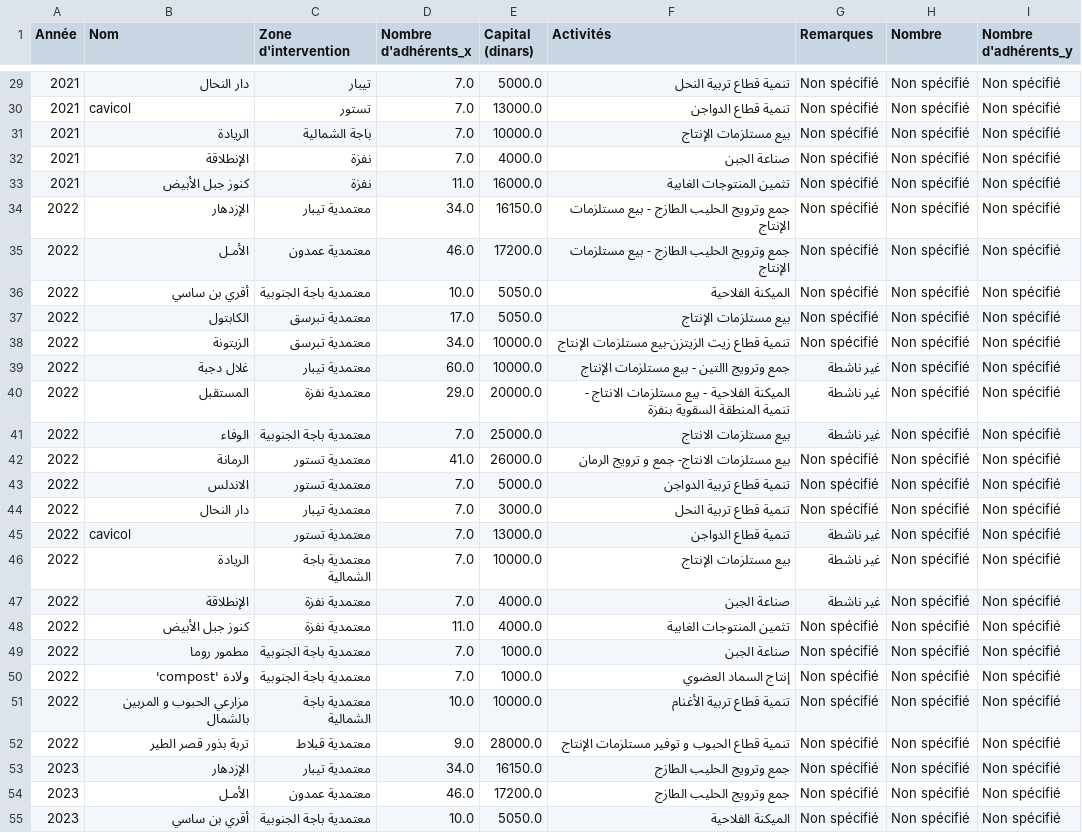
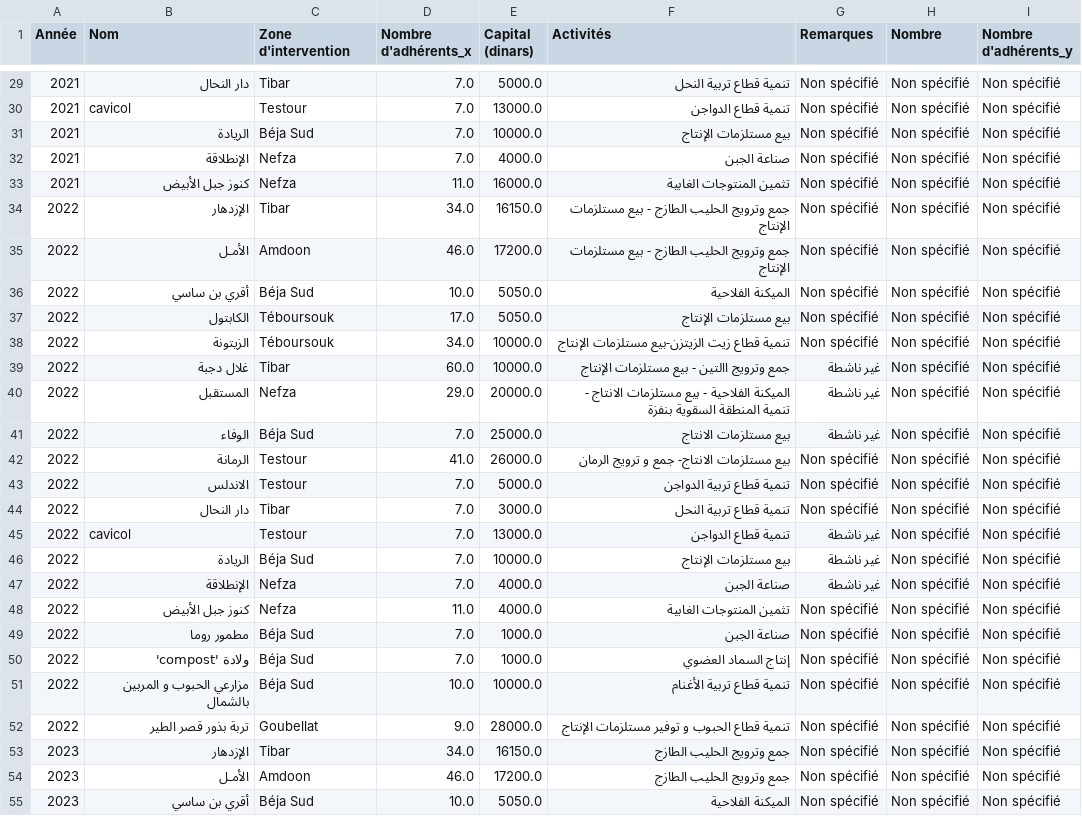
Before and after one commit to dorsafmwissaoui/Tunisia-Agriculture-SMSA-Pipeline, a CSV file: data_processed/tunisia_smsa_clean.csv, drawn as a sheet; only a part is shown, gaps mark what is left out; the diff covers the shown part only.

```diff
--- a/data_processed/tunisia_smsa_clean.csv
+++ b/data_processed/tunisia_smsa_clean.csv
@@ -29,27 +29,27 @@ Année,Nom,Zone d'intervention,Nombre d'adhérents_x,Capital (dinars),Activités
-2021,دار النحال,تيبار,7.0,5000.0,تنمية قطاع تربية النحل,Non spécifié,Non spécifié,Non spécifié
-2021,cavicol,تستور,7.0,13000.0,تنمية قطاع الدواجن,Non spécifié,Non spécifié,Non spécifié
-2021,الريادة,باجة الشمالية,7.0,10000.0,بيع مستلزمات الإنتاج,Non spécifié,Non spécifié,Non spécifié
-2021,الإنطلاقة,نفزة,7.0,4000.0,صناعة الجبن,Non spécifié,Non spécifié,Non spécifié
-2021,كنوز جبل الأبيض,نفزة,11.0,16000.0,تثمين المنتوجات الغابية,Non spécifié,Non spécifié,Non spécifié
-2022,الإزدهار,معتمدية تيبار,34.0,16150.0,جمع وترويج الحليب الطازج - بيع  مستلزمات الإنتاج,Non spécifié,Non spécifié,Non spécifié
-2022,الأمـل,معتمدية عمدون,46.0,17200.0,جمع وترويج الحليب الطازج - بيع  مستلزمات الإنتاج,Non spécifié,Non spécifié,Non spécifié
-2022,أقري بن ساسي,معتمدية باجة الجنوبية,10.0,5050.0,الميكنة الفلاحية,Non spécifié,Non spécifié,Non spécifié
-2022,الكابتول,معتمدية تبرسق,17.0,5050.0,بيع مستلزمات الإنتاج,Non spécifié,Non spécifié,Non spécifié
-2022,الزيتونة,معتمدية تبرسق,34.0,10000.0,تنمية قطاع زيت الزيتزن-بيع مستلزمات الإنتاج ,Non spécifié,Non spécifié,Non spécifié
-2022,غلال دجبة,معتمدية تيبار,60.0,10000.0,جمع وترويج االتين - بيع  مستلزمات الإنتاج,غير ناشطة,Non spécifié,Non spécifié
-2022,المستقبل,معتمدية نفزة,29.0,20000.0,الميكنة الفلاحية - بيع مستلزمات الانتاج - تنمية المنطقة السقوية بنفزة,غير ناشطة,Non spécifié,Non spécifié
-2022,الوفاء,معتمدية باجة الجنوبية,7.0,25000.0,بيع مستلزمات الانتاج,غير ناشطة,Non spécifié,Non spécifié
-2022,الرمانة,معتمدية تستور,41.0,26000.0,بيع مستلزمات الانتاج- جمع و ترويج الرمان,Non spécifié,Non spécifié,Non spécifié
-2022,الاندلس,معتمدية تستور,7.0,5000.0,تنمية قطاع تربية الدواجن,Non spécifié,Non spécifié,Non spécifié
-2022,دار النحال,معتمدية تيبار,7.0,3000.0,تنمية قطاع تربية النحل,Non spécifié,Non spécifié,Non spécifié
-2022,cavicol,معتمدية تستور,7.0,13000.0,تنمية قطاع الدواجن,غير ناشطة,Non spécifié,Non spécifié
-2022,الريادة,معتمدية باجة الشمالية,7.0,10000.0,بيع مستلزمات الإنتاج,غير ناشطة,Non spécifié,Non spécifié
-2022,الإنطلاقة,معتمدية نفزة,7.0,4000.0,صناعة الجبن,غير ناشطة,Non spécifié,Non spécifié
-2022,كنوز جبل الأبيض,معتمدية نفزة,11.0,4000.0,تثمين المنتوجات الغابية,Non spécifié,Non spécifié,Non spécifié
-2022,مطمور روما,معتمدية باجة الجنوبية,7.0,1000.0,صناعة الجبن,Non spécifié,Non spécifié,Non spécifié
-2022,ولادة 'compost',معتمدية باجة الجنوبية,7.0,1000.0,إنتاج السماد العضوي,Non spécifié,Non spécifié,Non spécifié
-2022,مزارعي الحبوب  و المربين بالشمال,معتمدية باجة الشمالية,10.0,10000.0,تنمية قطاع تربية الأغنام,Non spécifié,Non spécifié,Non spécifié
-2022,تربة بذور قصر الطير,معتمدية قبلاط,9.0,28000.0,تنمية قطاع الحبوب و توفير مستلزمات الإنتاج,Non spécifié,Non spécifié,Non spécifié
-2023,الإزدهار,معتمدية تيبار,34.0,16150.0,جمع وترويج الحليب الطازج ,Non spécifié,Non spécifié,Non spécifié
-2023,الأمـل,معتمدية عمدون,46.0,17200.0,جمع وترويج الحليب الطازج,Non spécifié,Non spécifié,Non spécifié
-2023,أقري بن ساسي,معتمدية باجة الجنوبية,10.0,5050.0,الميكنة الفلاحية,Non spécifié,Non spécifié,Non spécifié
+2021,دار النحال,Tibar,7.0,5000.0,تنمية قطاع تربية النحل,Non spécifié,Non spécifié,Non spécifié
+2021,cavicol,Testour,7.0,13000.0,تنمية قطاع الدواجن,Non spécifié,Non spécifié,Non spécifié
+2021,الريادة,Béja Sud,7.0,10000.0,بيع مستلزمات الإنتاج,Non spécifié,Non spécifié,Non spécifié
+2021,الإنطلاقة,Nefza,7.0,4000.0,صناعة الجبن,Non spécifié,Non spécifié,Non spécifié
+2021,كنوز جبل الأبيض,Nefza,11.0,16000.0,تثمين المنتوجات الغابية,Non spécifié,Non spécifié,Non spécifié
+2022,الإزدهار,Tibar,34.0,16150.0,جمع وترويج الحليب الطازج - بيع  مستلزمات الإنتاج,Non spécifié,Non spécifié,Non spécifié
+2022,الأمـل,Amdoon,46.0,17200.0,جمع وترويج الحليب الطازج - بيع  مستلزمات الإنتاج,Non spécifié,Non spécifié,Non spécifié
+2022,أقري بن ساسي,Béja Sud,10.0,5050.0,الميكنة الفلاحية,Non spécifié,Non spécifié,Non spécifié
+2022,الكابتول,Téboursouk,17.0,5050.0,بيع مستلزمات الإنتاج,Non spécifié,Non spécifié,Non spécifié
+2022,الزيتونة,Téboursouk,34.0,10000.0,تنمية قطاع زيت الزيتزن-بيع مستلزمات الإنتاج ,Non spécifié,Non spécifié,Non spécifié
+2022,غلال دجبة,Tibar,60.0,10000.0,جمع وترويج االتين - بيع  مستلزمات الإنتاج,غير ناشطة,Non spécifié,Non spécifié
+2022,المستقبل,Nefza,29.0,20000.0,الميكنة الفلاحية - بيع مستلزمات الانتاج - تنمية المنطقة السقوية بنفزة,غير ناشطة,Non spécifié,Non spécifié
+2022,الوفاء,Béja Sud,7.0,25000.0,بيع مستلزمات الانتاج,غير ناشطة,Non spécifié,Non spécifié
+2022,الرمانة,Testour,41.0,26000.0,بيع مستلزمات الانتاج- جمع و ترويج الرمان,Non spécifié,Non spécifié,Non spécifié
+2022,الاندلس,Testour,7.0,5000.0,تنمية قطاع تربية الدواجن,Non spécifié,Non spécifié,Non spécifié
+2022,دار النحال,Tibar,7.0,3000.0,تنمية قطاع تربية النحل,Non spécifié,Non spécifié,Non spécifié
+2022,cavicol,Testour,7.0,13000.0,تنمية قطاع الدواجن,غير ناشطة,Non spécifié,Non spécifié
+2022,الريادة,Béja Sud,7.0,10000.0,بيع مستلزمات الإنتاج,غير ناشطة,Non spécifié,Non spécifié
+2022,الإنطلاقة,Nefza,7.0,4000.0,صناعة الجبن,غير ناشطة,Non spécifié,Non spécifié
+2022,كنوز جبل الأبيض,Nefza,11.0,4000.0,تثمين المنتوجات الغابية,Non spécifié,Non spécifié,Non spécifié
+2022,مطمور روما,Béja Sud,7.0,1000.0,صناعة الجبن,Non spécifié,Non spécifié,Non spécifié
+2022,ولادة 'compost',Béja Sud,7.0,1000.0,إنتاج السماد العضوي,Non spécifié,Non spécifié,Non spécifié
+2022,مزارعي الحبوب  و المربين بالشمال,Béja Sud,10.0,10000.0,تنمية قطاع تربية الأغنام,Non spécifié,Non spécifié,Non spécifié
+2022,تربة بذور قصر الطير,Goubellat,9.0,28000.0,تنمية قطاع الحبوب و توفير مستلزمات الإنتاج,Non spécifié,Non spécifié,Non spécifié
+2023,الإزدهار,Tibar,34.0,16150.0,جمع وترويج الحليب الطازج ,Non spécifié,Non spécifié,Non spécifié
+2023,الأمـل,Amdoon,46.0,17200.0,جمع وترويج الحليب الطازج,Non spécifié,Non spécifié,Non spécifié
+2023,أقري بن ساسي,Béja Sud,10.0,5050.0,الميكنة الفلاحية,Non spécifié,Non spécifié,Non spécifié
```
Also changed, not shown: 84 edited cells elsewhere in this file, 4 other files.
